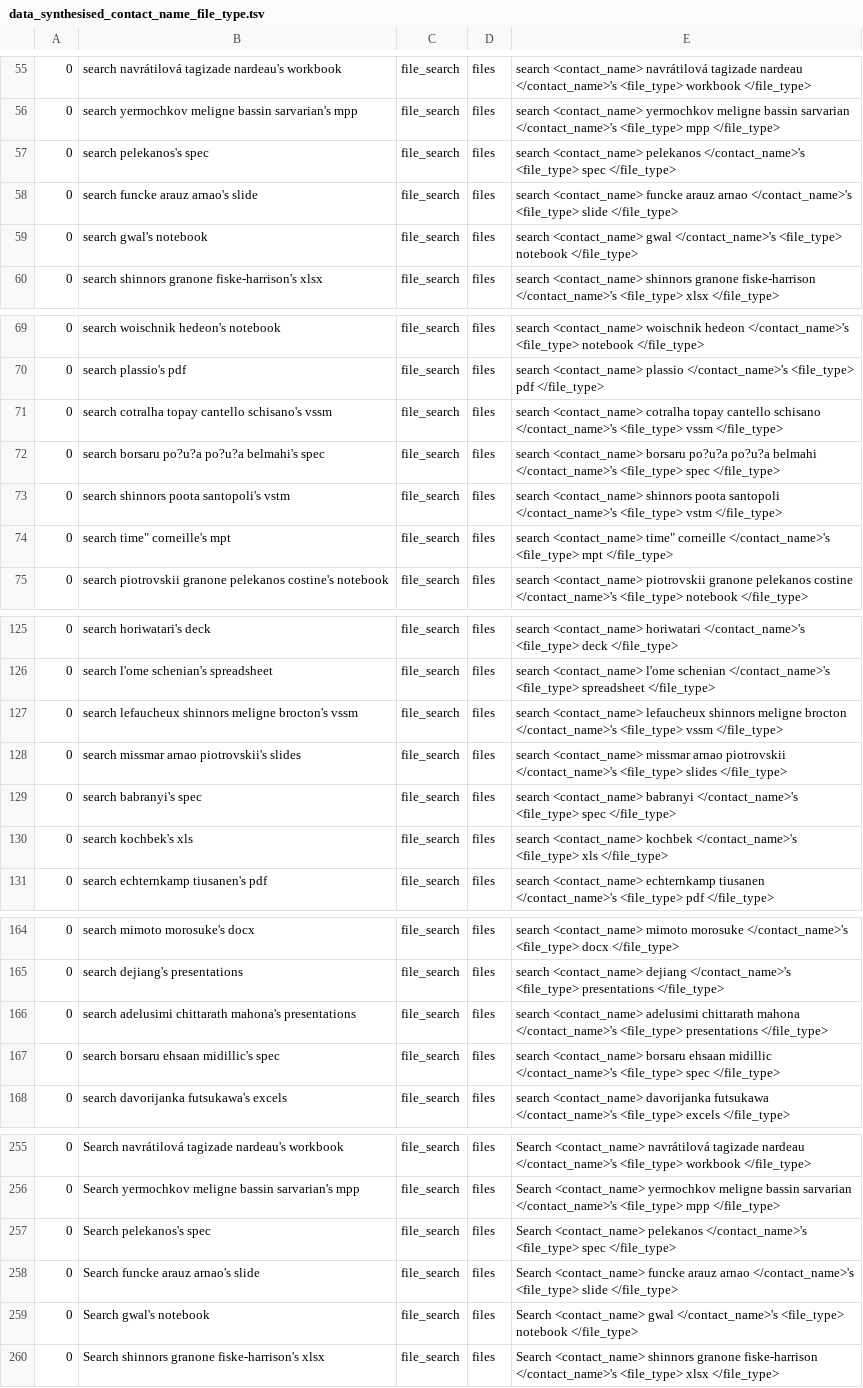
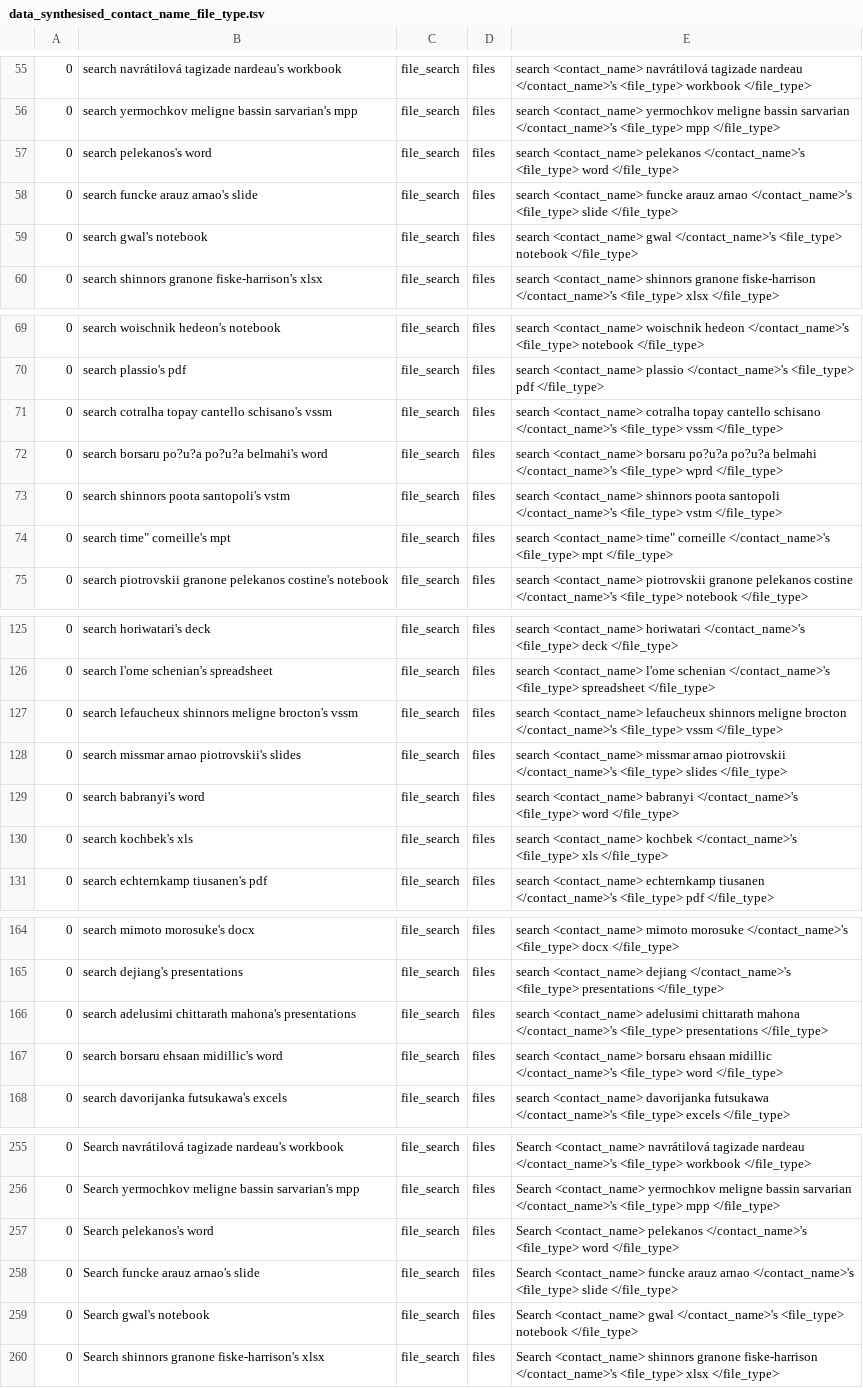
Before and after one commit to say543/FST, a TSV file: files domain/file_type_and_contact_name/data_synthesised_contact_name_file_type.tsv, drawn as a sheet; only a part is shown, gaps mark what is left out; the diff covers the shown part only.

```diff
--- a/files domain/file_type_and_contact_name/data_synthesised_contact_name_file_type.tsv
+++ b/files domain/file_type_and_contact_name/data_synthesised_contact_name_file_type.tsv
@@ -56,3 +56,3 @@
 0	search yermochkov meligne bassin sarvarian's mpp	file_search	files	search <contact_name> yermochkov meligne bassin sarvarian </contact_name>'s <file_type> mpp </file_type>
-0	search pelekanos's spec	file_search	files	search <contact_name> pelekanos </contact_name>'s <file_type> spec </file_type>
+0	search pelekanos's word	file_search	files	search <contact_name> pelekanos </contact_name>'s <file_type> word </file_type>
 0	search funcke arauz arnao's slide	file_search	files	search <contact_name> funcke arauz arnao </contact_name>'s <file_type> slide </file_type>
@@ -71,3 +71,3 @@
 0	search cotralha topay cantello schisano's vssm	file_search	files	search <contact_name> cotralha topay cantello schisano </contact_name>'s <file_type> vssm </file_type>
-0	search borsaru po?u?a po?u?a belmahi's spec	file_search	files	search <contact_name> borsaru po?u?a po?u?a belmahi </contact_name>'s <file_type> spec </file_type>
+0	search borsaru po?u?a po?u?a belmahi's word	file_search	files	search <contact_name> borsaru po?u?a po?u?a belmahi </contact_name>'s <file_type> wprd </file_type>
 0	search shinnors poota santopoli's vstm	file_search	files	search <contact_name> shinnors poota santopoli </contact_name>'s <file_type> vstm </file_type>
@@ -128,3 +128,3 @@
 0	search missmar arnao piotrovskii's slides	file_search	files	search <contact_name> missmar arnao piotrovskii </contact_name>'s <file_type> slides </file_type>
-0	search babranyi's spec	file_search	files	search <contact_name> babranyi </contact_name>'s <file_type> spec </file_type>
+0	search babranyi's word	file_search	files	search <contact_name> babranyi </contact_name>'s <file_type> word </file_type>
 0	search kochbek's xls	file_search	files	search <contact_name> kochbek </contact_name>'s <file_type> xls </file_type>
@@ -166,3 +166,3 @@
 0	search adelusimi chittarath mahona's presentations	file_search	files	search <contact_name> adelusimi chittarath mahona </contact_name>'s <file_type> presentations </file_type>
-0	search borsaru ehsaan midillic's spec	file_search	files	search <contact_name> borsaru ehsaan midillic </contact_name>'s <file_type> spec </file_type>
+0	search borsaru ehsaan midillic's word	file_search	files	search <contact_name> borsaru ehsaan midillic </contact_name>'s <file_type> word </file_type>
 0	search davorijanka futsukawa's excels	file_search	files	search <contact_name> davorijanka futsukawa </contact_name>'s <file_type> excels </file_type>
@@ -256,3 +256,3 @@
 0	Search yermochkov meligne bassin sarvarian's mpp	file_search	files	Search <contact_name> yermochkov meligne bassin sarvarian </contact_name>'s <file_type> mpp </file_type>
-0	Search pelekanos's spec	file_search	files	Search <contact_name> pelekanos </contact_name>'s <file_type> spec </file_type>
+0	Search pelekanos's word	file_search	files	Search <contact_name> pelekanos </contact_name>'s <file_type> word </file_type>
 0	Search funcke arauz arnao's slide	file_search	files	Search <contact_name> funcke arauz arnao </contact_name>'s <file_type> slide </file_type>
```
Also changed, not shown: 62 edited cells elsewhere in this file, 1 other file.
